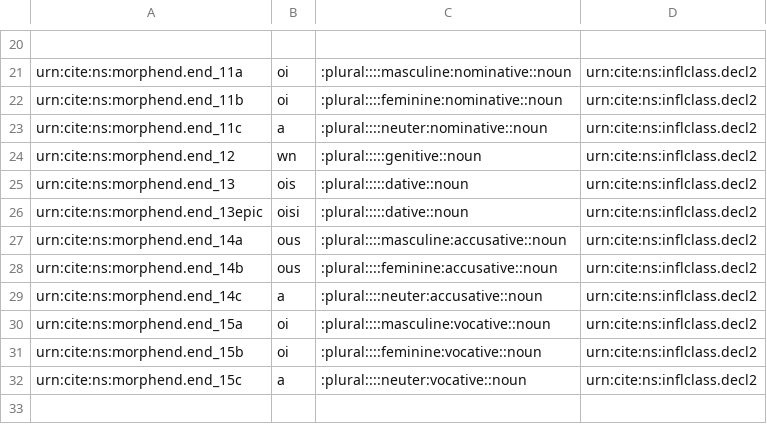
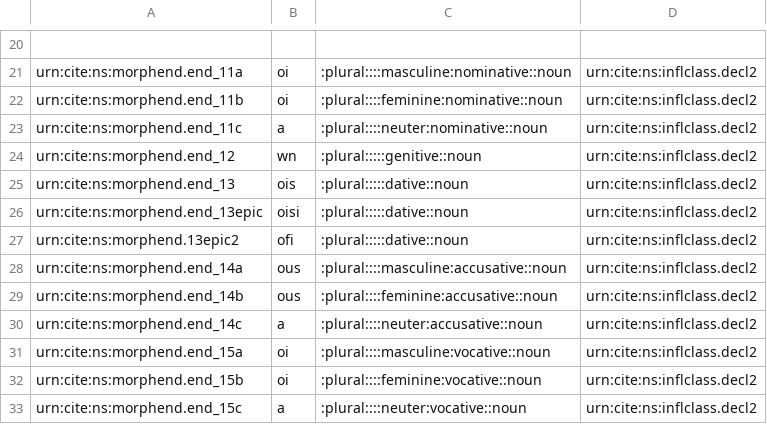
Before and after one commit to neelsmith/greeklang, a CSV file: data/endings.csv, drawn as a sheet; only a part is shown, gaps mark what is left out; the diff names each change by its address in the sheet, - before the commit and + after, or states it on an @@ line.

Commit message:
Complete 2nd decl data

```diff
--- a/data/endings.csv
+++ b/data/endings.csv
+row 27: urn:cite:ns:morphend.13epic2 | ofi | :plural:::::dative::noun | urn:cite:ns:inflclass.decl2
```
Also changed, not shown: data/tags.csv, 3 other files.
